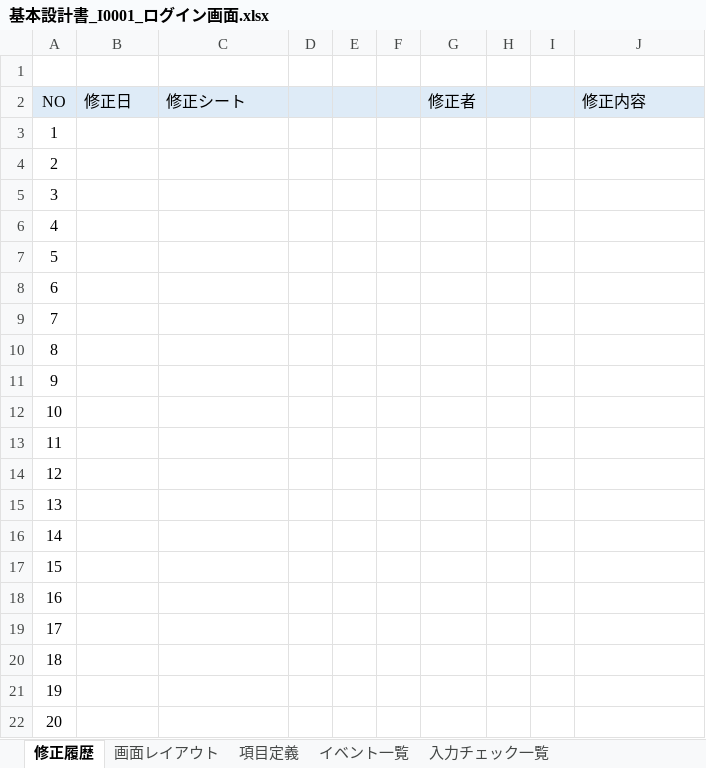
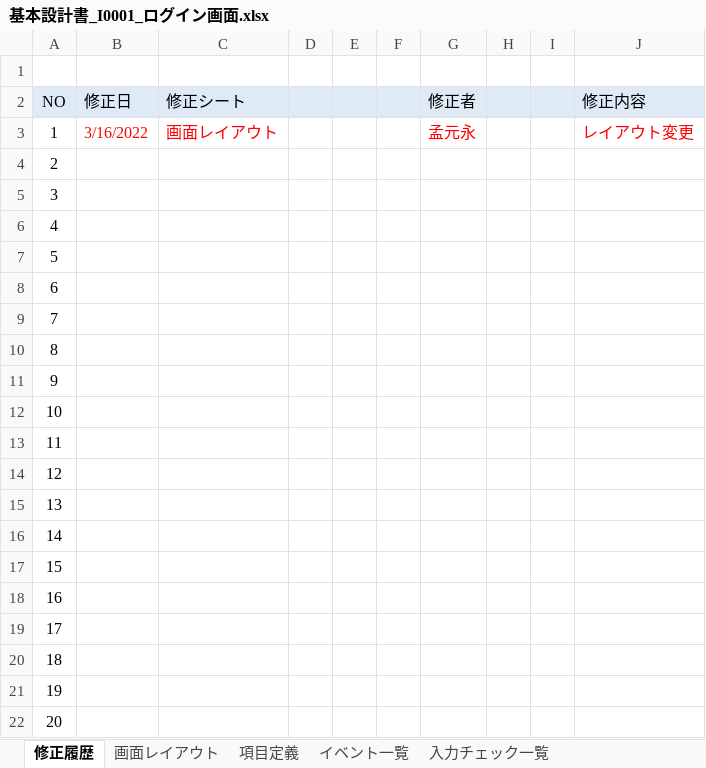
Before and after one commit to Inung4065/ISS_mini_project, an Excel workbook: report/基本設計書/基本設計書_I0001_ログイン画面.xlsx, sheet 修正履歴, drawn as a sheet; values as stored, in another font and other column widths than the file's, no borders; the diff names each change by its address in the sheet, - before the commit and + after, or states it on an @@ line.

Commit message:
2022/03/17 맹원영(dffsad)
화면 레이아웃 변경

```diff
--- a/report/基本設計書/基本設計書_I0001_ログイン画面.xlsx (sheet 修正履歴)
+++ b/report/基本設計書/基本設計書_I0001_ログイン画面.xlsx (sheet 修正履歴)
-B3 (修正日): (empty)
+B3 (修正日): 3/16/2022
-C3 (修正シート): (empty)
+C3 (修正シート): 画面レイアウト
-G3 (修正者): (empty)
+G3 (修正者): 孟元永
-J3 (修正内容): (empty)
+J3 (修正内容): レイアウト変更
```
Also changed, not shown: sheet 画面レイアウト, sheet 項目定義, charts or pictures.
